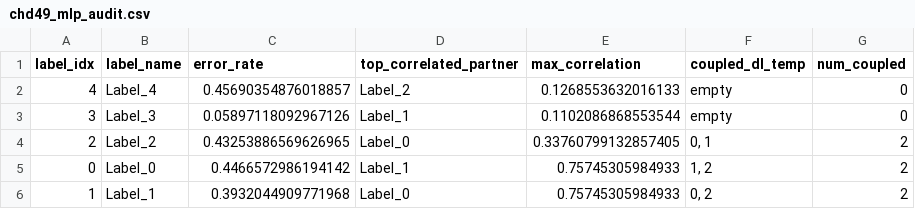
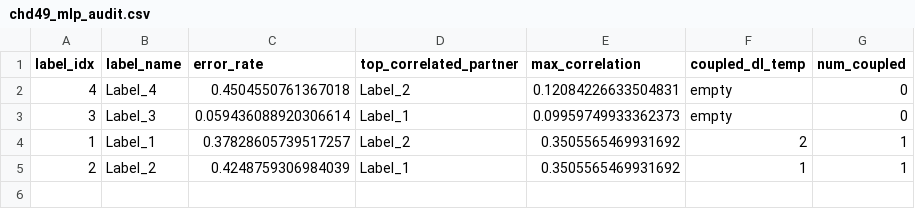
Before and after one commit to Eternity-KT/BR_CC, a CSV file: results_v6_2/residual_correlation_matrices/chd49_mlp_audit.csv, drawn as a sheet.

```diff
--- a/results_v6_2/residual_correlation_matrices/chd49_mlp_audit.csv
+++ b/results_v6_2/residual_correlation_matrices/chd49_mlp_audit.csv
@@ -1,6 +1,5 @@
 label_idx,label_name,error_rate,top_correlated_partner,max_correlation,coupled_dl_temp,num_coupled
-4,Label_4,0.45690354876018857,Label_2,0.1268553632016133,empty,0
-3,Label_3,0.05897118092967126,Label_1,0.1102086868553544,empty,0
-2,Label_2,0.43253886569626965,Label_0,0.33760799132857405,"0, 1",2
-0,Label_0,0.4466572986194142,Label_1,0.75745305984933,"1, 2",2
-1,Label_1,0.3932044909771968,Label_0,0.75745305984933,"0, 2",2
+4,Label_4,0.4504550761367018,Label_2,0.12084226633504831,empty,0
+3,Label_3,0.059436088920306614,Label_1,0.09959749933362373,empty,0
+1,Label_1,0.37828605739517257,Label_2,0.3505565469931692,2,1
+2,Label_2,0.4248759306984039,Label_1,0.3505565469931692,1,1
```
Also changed, not shown: results_v6_2/residual_correlation_matrices/chd49_svm_calibrated_audit.csv, results_v6_2/residual_correlation_matrices/genbase_logistic_residual_corr_matrix.csv, 26 other files.
